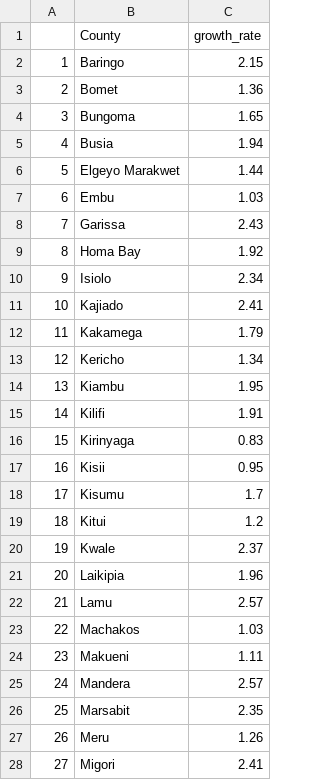
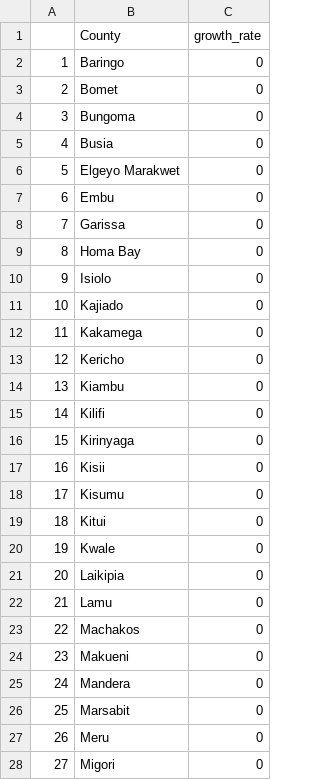
Before and after one commit to wagathu/brucellosis, a CSV file: growthrate.csv, drawn as a sheet; only a part is shown; the diff covers the shown part only.

```diff
--- a/growthrate.csv
+++ b/growthrate.csv
@@ -1,28 +1,28 @@
 "","County","growth_rate"
-"1","Baringo",2.15
-"2","Bomet",1.36
-"3","Bungoma",1.65
-"4","Busia",1.94
-"5","Elgeyo Marakwet",1.44
-"6","Embu",1.03
-"7","Garissa",2.43
-"8","Homa Bay",1.92
-"9","Isiolo",2.34
-"10","Kajiado",2.41
-"11","Kakamega",1.79
-"12","Kericho",1.34
-"13","Kiambu",1.95
-"14","Kilifi",1.91
-"15","Kirinyaga",0.83
-"16","Kisii",0.95
-"17","Kisumu",1.7
-"18","Kitui",1.2
-"19","Kwale",2.37
-"20","Laikipia",1.96
-"21","Lamu",2.57
-"22","Machakos",1.03
-"23","Makueni",1.11
-"24","Mandera",2.57
-"25","Marsabit",2.35
-"26","Meru",1.26
-"27","Migori",2.41
+"1","Baringo",0
+"2","Bomet",0
+"3","Bungoma",0
+"4","Busia",0
+"5","Elgeyo Marakwet",0
+"6","Embu",0
+"7","Garissa",0
+"8","Homa Bay",0
+"9","Isiolo",0
+"10","Kajiado",0
+"11","Kakamega",0
+"12","Kericho",0
+"13","Kiambu",0
+"14","Kilifi",0
+"15","Kirinyaga",0
+"16","Kisii",0
+"17","Kisumu",0
+"18","Kitui",0
+"19","Kwale",0
+"20","Laikipia",0
+"21","Lamu",0
+"22","Machakos",0
+"23","Makueni",0
+"24","Mandera",0
+"25","Marsabit",0
+"26","Meru",0
+"27","Migori",0
```
Also changed, not shown: 20 edited cells elsewhere in this file, 4 other files.
